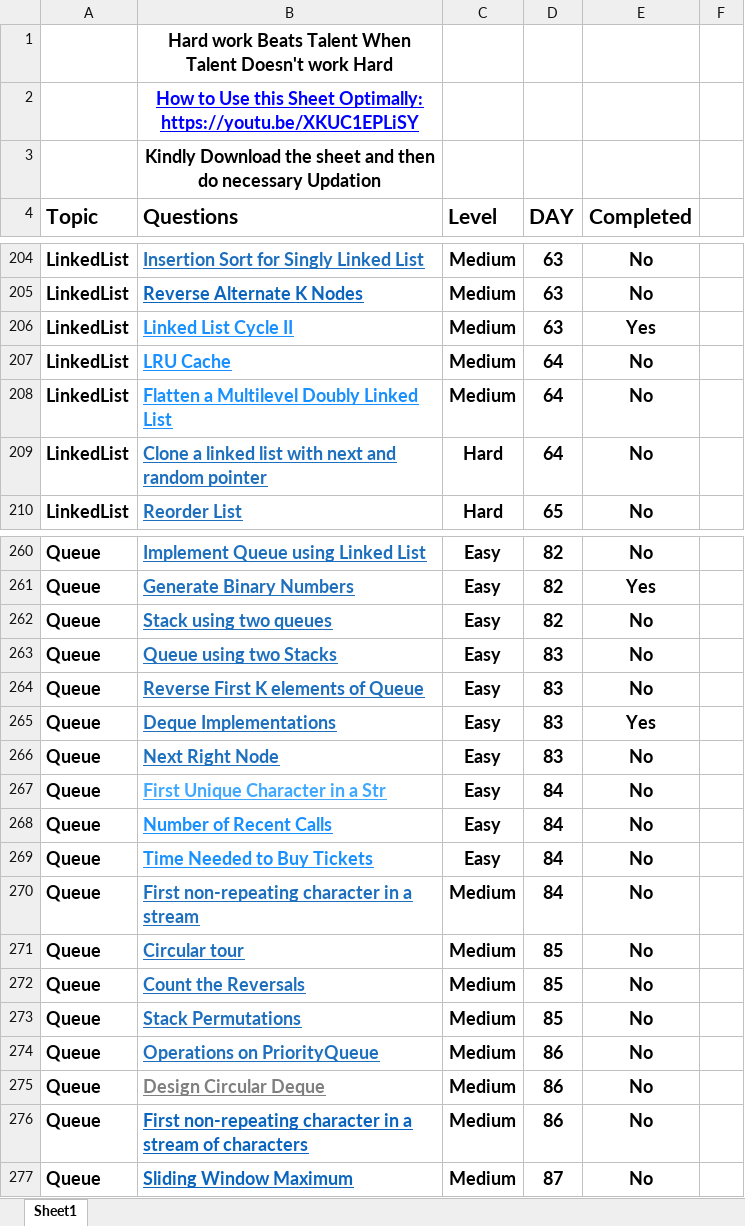
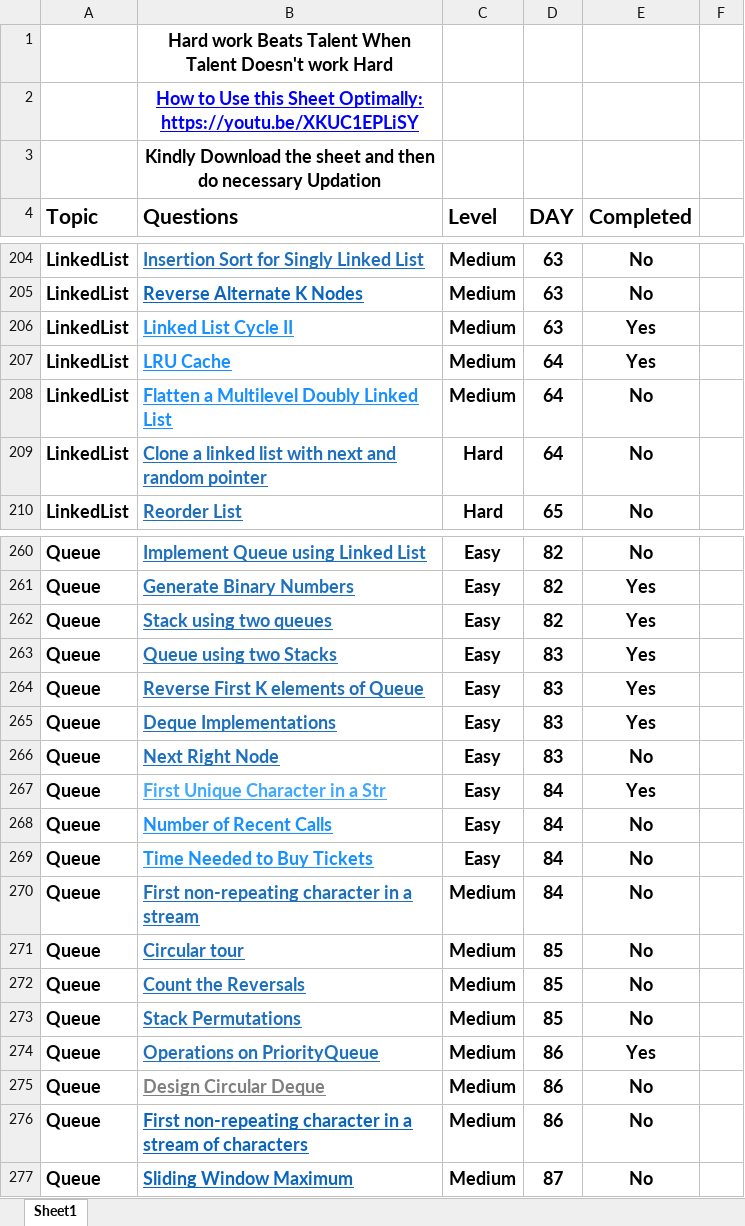
Before and after one commit to shishir2305/CoderArmySheetSolutions, an Excel workbook: Coder Army Sheet.xlsx, sheet Sheet1, drawn as a sheet; only a part is shown, gaps mark what is left out; values as stored, in another font and other column widths than the file's, no borders; table styles not drawn; the diff names each change by its address in the sheet, - before the commit and + after, or states it on an @@ line.

```diff
--- a/Coder Army Sheet.xlsx (sheet Sheet1)
+++ b/Coder Army Sheet.xlsx (sheet Sheet1)
-E207 (Completed): No
+E207 (Completed): Yes
-E262:E264 (Completed): No
+E262:E264 (Completed): Yes
-E267 (Completed): No
+E267 (Completed): Yes
-E274 (Completed): No
+E274 (Completed): Yes
```
Also changed, not shown: 6 other files.
